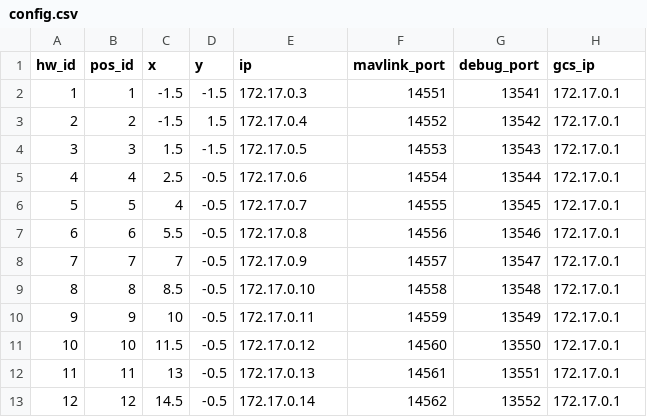
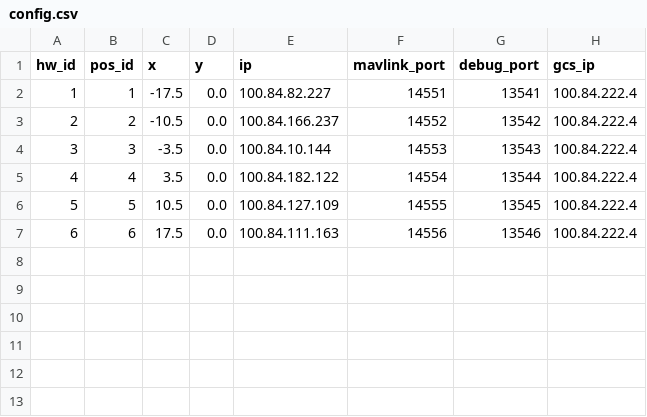
Before and after one commit to alireza787b/mavsdk_drone_show, a CSV file: config.csv, drawn as a sheet.

```diff
--- a/config.csv
+++ b/config.csv
@@ -1,13 +1,7 @@
 hw_id,pos_id,x,y,ip,mavlink_port,debug_port,gcs_ip
-1,1,-1.5,-1.5,172.17.0.3,14551,13541,172.17.0.1
-2,2,-1.5,1.5,172.17.0.4,14552,13542,172.17.0.1
-3,3,1.5,-1.5,172.17.0.5,14553,13543,172.17.0.1
-4,4,2.5,-0.5,172.17.0.6,14554,13544,172.17.0.1
-5,5,4,-0.5,172.17.0.7,14555,13545,172.17.0.1
-6,6,5.5,-0.5,172.17.0.8,14556,13546,172.17.0.1
-7,7,7,-0.5,172.17.0.9,14557,13547,172.17.0.1
-8,8,8.5,-0.5,172.17.0.10,14558,13548,172.17.0.1
-9,9,10,-0.5,172.17.0.11,14559,13549,172.17.0.1
-10,10,11.5,-0.5,172.17.0.12,14560,13550,172.17.0.1
-11,11,13,-0.5,172.17.0.13,14561,13551,172.17.0.1
-12,12,14.5,-0.5,172.17.0.14,14562,13552,172.17.0.1
+1,1,-17.5,0.0,100.84.82.227,14551,13541,100.84.222.4
+2,2,-10.5,0.0,100.84.166.237,14552,13542,100.84.222.4
+3,3,-3.5,0.0,100.84.10.144,14553,13543,100.84.222.4
+4,4,3.5,0.0,100.84.182.122,14554,13544,100.84.222.4
+5,5,10.5,0.0,100.84.127.109,14555,13545,100.84.222.4
+6,6,17.5,0.0,100.84.111.163,14556,13546,100.84.222.4
```
Also changed, not shown: 1 other file.
